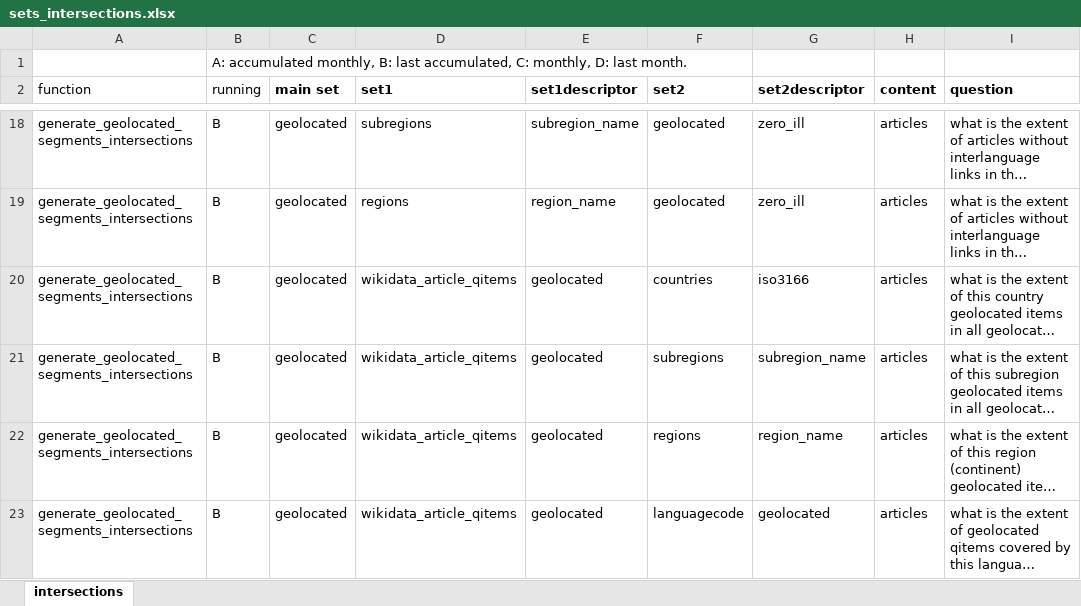
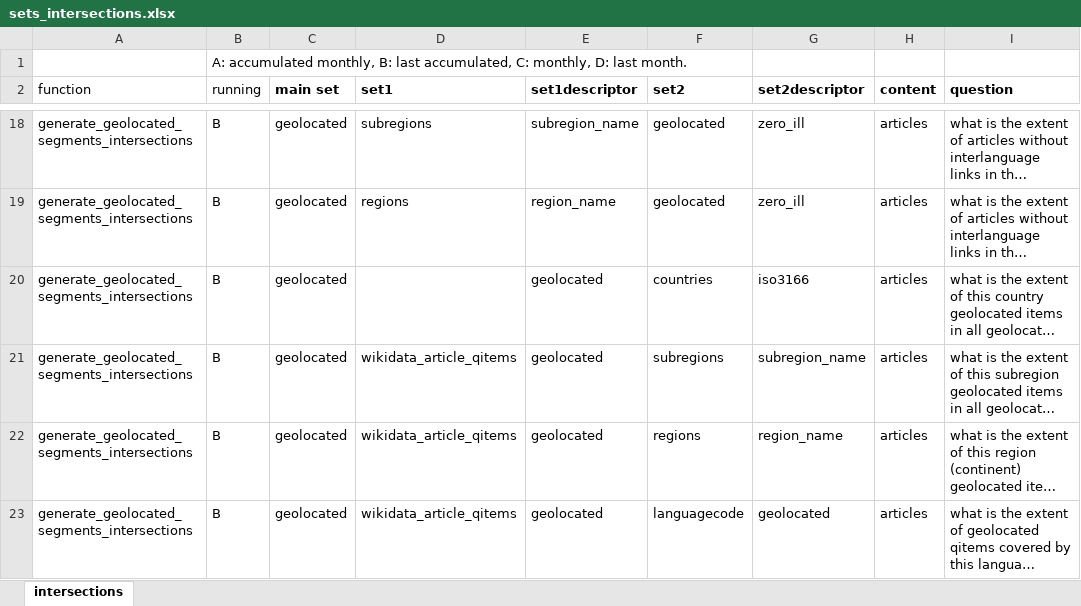
Before and after one commit to marcmiquel/WDO, an Excel workbook: docs/sets_intersections.xlsx, sheet intersections, drawn as a sheet; only a part is shown, gaps mark what is left out; long unchanged cells end in …; values as stored, in another font and other column widths than the file's, no borders; table styles not drawn; the diff covers the shown part only; the diff names each change by its address in the sheet, - before the commit and + after, or states it on an @@ line.

```diff
--- a/docs/sets_intersections.xlsx (sheet intersections)
+++ b/docs/sets_intersections.xlsx (sheet intersections)
-D20 (set1): wikidata_article_qitems
+D20 (set1): (empty)
```
Also changed, not shown: 15 added rows and 14 edited cells elsewhere in this sheet, docs/execution_times_and_file_sizes.xlsx, 3 other files.
